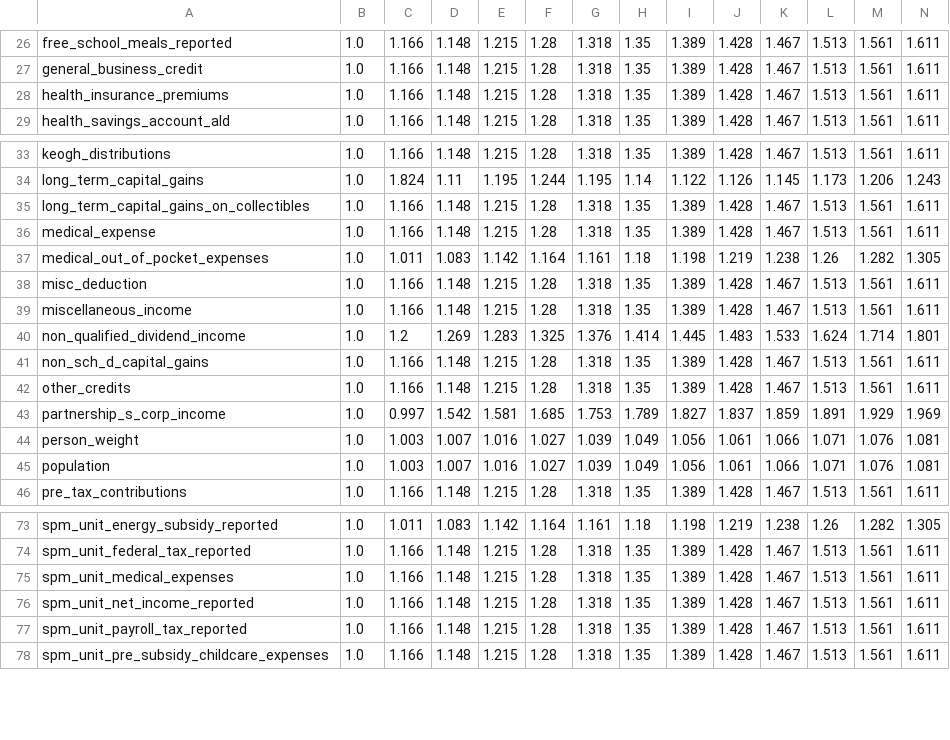
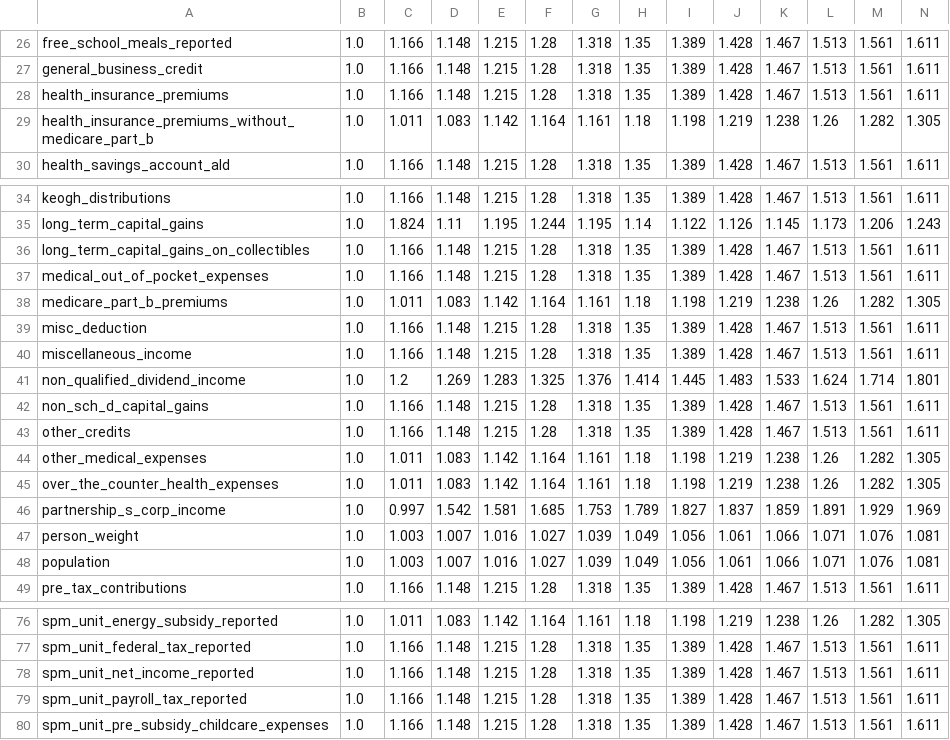
Before and after one commit to PolicyEngine/policyengine-us-data, a CSV file: policyengine_us_data/data_storage/uprating_factors.csv, drawn as a sheet; only a part is shown, gaps mark what is left out; removed rows and columns are numbered as before the commit, all else as after; rows hold the shown columns only; the diff names each change by its address in the sheet, - before the commit and + after, or states it on an @@ line.

```diff
--- a/policyengine_us_data/data_storage/uprating_factors.csv
+++ b/policyengine_us_data/data_storage/uprating_factors.csv
+row 29: health_insurance_premiums_without_medicare_part_b | 1.0 | 1.011 | 1.083 | 1.142 | 1.164 | 1.161 | 1.18 | 1.198 | 1.219 | 1.238 | 1.26 | 1.282 | 1.305
-A37: medical_expense
+A37: medical_out_of_pocket_expenses
-A38: medical_out_of_pocket_expenses
+A38: medicare_part_b_premiums
+row 44: other_medical_expenses | 1.0 | 1.011 | 1.083 | 1.142 | 1.164 | 1.161 | 1.18 | 1.198 | 1.219 | 1.238 | 1.26 | 1.282 | 1.305
+row 45: over_the_counter_health_expenses | 1.0 | 1.011 | 1.083 | 1.142 | 1.164 | 1.161 | 1.18 | 1.198 | 1.219 | 1.238 | 1.26 | 1.282 | 1.305
-row 75: spm_unit_medical_expenses | 1.0 | 1.166 | 1.148 | 1.215 | 1.28 | 1.318 | 1.35 | 1.389 | 1.428 | 1.467 | 1.513 | 1.561 | 1.611
```
Also changed, not shown: policyengine_us_data/data_storage/uprating_growth_factors.csv, 6 other files.
